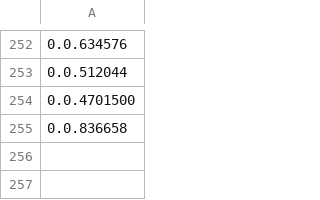
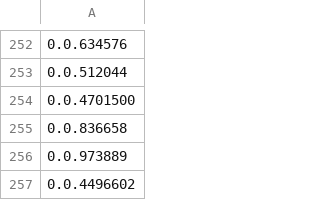
Before and after one commit to SirioFinance/DAO-Whitelist, a CSV file: wallet_addresses.csv, drawn as a sheet; only a part is shown, gaps mark what is left out; the diff names each change by its address in the sheet, - before the commit and + after, or states it on an @@ line.

Commit message:
Update wallet_addresses.csv with missing wallets

```diff
--- a/wallet_addresses.csv
+++ b/wallet_addresses.csv
+row 256: 0.0.973889
+row 257: 0.0.4496602
```
